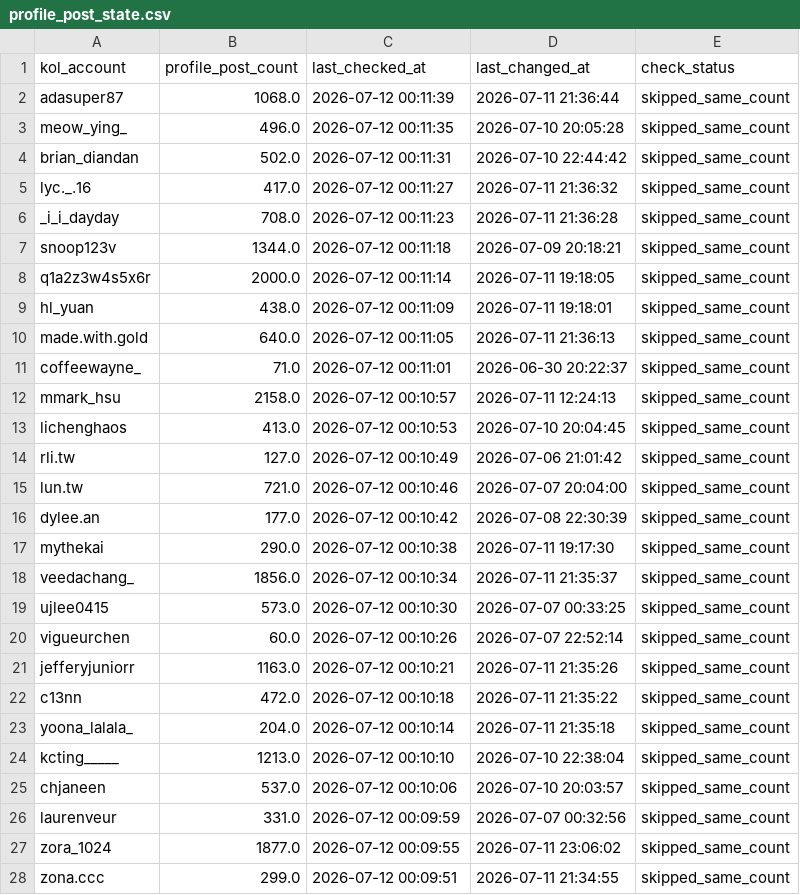
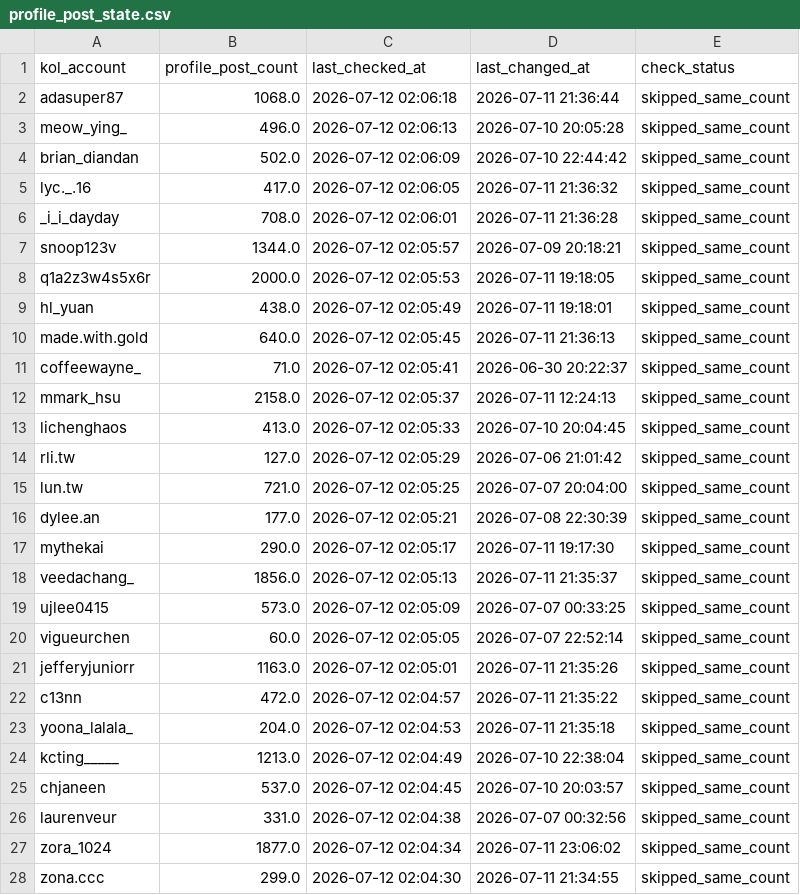
Before and after one commit to sabina-lu/reels-scraping, a CSV file: data/profile_post_state.csv, drawn as a sheet; only a part is shown; the diff covers the shown part only.

```diff
--- a/data/profile_post_state.csv
+++ b/data/profile_post_state.csv
@@ -1,28 +1,28 @@
 kol_account,profile_post_count,last_checked_at,last_changed_at,check_status
-adasuper87,1068.0,2026-07-12 00:11:39,2026-07-11 21:36:44,skipped_same_count
-meow_ying_,496.0,2026-07-12 00:11:35,2026-07-10 20:05:28,skipped_same_count
-brian_diandan,502.0,2026-07-12 00:11:31,2026-07-10 22:44:42,skipped_same_count
-lyc._.16,417.0,2026-07-12 00:11:27,2026-07-11 21:36:32,skipped_same_count
-_i_i_dayday,708.0,2026-07-12 00:11:23,2026-07-11 21:36:28,skipped_same_count
-snoop123v,1344.0,2026-07-12 00:11:18,2026-07-09 20:18:21,skipped_same_count
-q1a2z3w4s5x6r,2000.0,2026-07-12 00:11:14,2026-07-11 19:18:05,skipped_same_count
-hl_yuan,438.0,2026-07-12 00:11:09,2026-07-11 19:18:01,skipped_same_count
-made.with.gold,640.0,2026-07-12 00:11:05,2026-07-11 21:36:13,skipped_same_count
-coffeewayne_,71.0,2026-07-12 00:11:01,2026-06-30 20:22:37,skipped_same_count
-mmark_hsu,2158.0,2026-07-12 00:10:57,2026-07-11 12:24:13,skipped_same_count
-lichenghaos,413.0,2026-07-12 00:10:53,2026-07-10 20:04:45,skipped_same_count
-rli.tw,127.0,2026-07-12 00:10:49,2026-07-06 21:01:42,skipped_same_count
-lun.tw,721.0,2026-07-12 00:10:46,2026-07-07 20:04:00,skipped_same_count
-dylee.an,177.0,2026-07-12 00:10:42,2026-07-08 22:30:39,skipped_same_count
-mythekai,290.0,2026-07-12 00:10:38,2026-07-11 19:17:30,skipped_same_count
-veedachang_,1856.0,2026-07-12 00:10:34,2026-07-11 21:35:37,skipped_same_count
-ujlee0415,573.0,2026-07-12 00:10:30,2026-07-07 00:33:25,skipped_same_count
-vigueurchen,60.0,2026-07-12 00:10:26,2026-07-07 22:52:14,skipped_same_count
-jefferyjuniorr,1163.0,2026-07-12 00:10:21,2026-07-11 21:35:26,skipped_same_count
-c13nn,472.0,2026-07-12 00:10:18,2026-07-11 21:35:22,skipped_same_count
-yoona_lalala_,204.0,2026-07-12 00:10:14,2026-07-11 21:35:18,skipped_same_count
-kcting_____,1213.0,2026-07-12 00:10:10,2026-07-10 22:38:04,skipped_same_count
-chjaneen,537.0,2026-07-12 00:10:06,2026-07-10 20:03:57,skipped_same_count
-laurenveur,331.0,2026-07-12 00:09:59,2026-07-07 00:32:56,skipped_same_count
-zora_1024,1877.0,2026-07-12 00:09:55,2026-07-11 23:06:02,skipped_same_count
-zona.ccc,299.0,2026-07-12 00:09:51,2026-07-11 21:34:55,skipped_same_count
+adasuper87,1068.0,2026-07-12 02:06:18,2026-07-11 21:36:44,skipped_same_count
+meow_ying_,496.0,2026-07-12 02:06:13,2026-07-10 20:05:28,skipped_same_count
+brian_diandan,502.0,2026-07-12 02:06:09,2026-07-10 22:44:42,skipped_same_count
+lyc._.16,417.0,2026-07-12 02:06:05,2026-07-11 21:36:32,skipped_same_count
+_i_i_dayday,708.0,2026-07-12 02:06:01,2026-07-11 21:36:28,skipped_same_count
+snoop123v,1344.0,2026-07-12 02:05:57,2026-07-09 20:18:21,skipped_same_count
+q1a2z3w4s5x6r,2000.0,2026-07-12 02:05:53,2026-07-11 19:18:05,skipped_same_count
+hl_yuan,438.0,2026-07-12 02:05:49,2026-07-11 19:18:01,skipped_same_count
+made.with.gold,640.0,2026-07-12 02:05:45,2026-07-11 21:36:13,skipped_same_count
+coffeewayne_,71.0,2026-07-12 02:05:41,2026-06-30 20:22:37,skipped_same_count
+mmark_hsu,2158.0,2026-07-12 02:05:37,2026-07-11 12:24:13,skipped_same_count
+lichenghaos,413.0,2026-07-12 02:05:33,2026-07-10 20:04:45,skipped_same_count
+rli.tw,127.0,2026-07-12 02:05:29,2026-07-06 21:01:42,skipped_same_count
+lun.tw,721.0,2026-07-12 02:05:25,2026-07-07 20:04:00,skipped_same_count
+dylee.an,177.0,2026-07-12 02:05:21,2026-07-08 22:30:39,skipped_same_count
+mythekai,290.0,2026-07-12 02:05:17,2026-07-11 19:17:30,skipped_same_count
+veedachang_,1856.0,2026-07-12 02:05:13,2026-07-11 21:35:37,skipped_same_count
+ujlee0415,573.0,2026-07-12 02:05:09,2026-07-07 00:33:25,skipped_same_count
+vigueurchen,60.0,2026-07-12 02:05:05,2026-07-07 22:52:14,skipped_same_count
+jefferyjuniorr,1163.0,2026-07-12 02:05:01,2026-07-11 21:35:26,skipped_same_count
+c13nn,472.0,2026-07-12 02:04:57,2026-07-11 21:35:22,skipped_same_count
+yoona_lalala_,204.0,2026-07-12 02:04:53,2026-07-11 21:35:18,skipped_same_count
+kcting_____,1213.0,2026-07-12 02:04:49,2026-07-10 22:38:04,skipped_same_count
+chjaneen,537.0,2026-07-12 02:04:45,2026-07-10 20:03:57,skipped_same_count
+laurenveur,331.0,2026-07-12 02:04:38,2026-07-07 00:32:56,skipped_same_count
+zora_1024,1877.0,2026-07-12 02:04:34,2026-07-11 23:06:02,skipped_same_count
+zona.ccc,299.0,2026-07-12 02:04:30,2026-07-11 21:34:55,skipped_same_count
```
Also changed, not shown: 124 edited cells elsewhere in this file.
